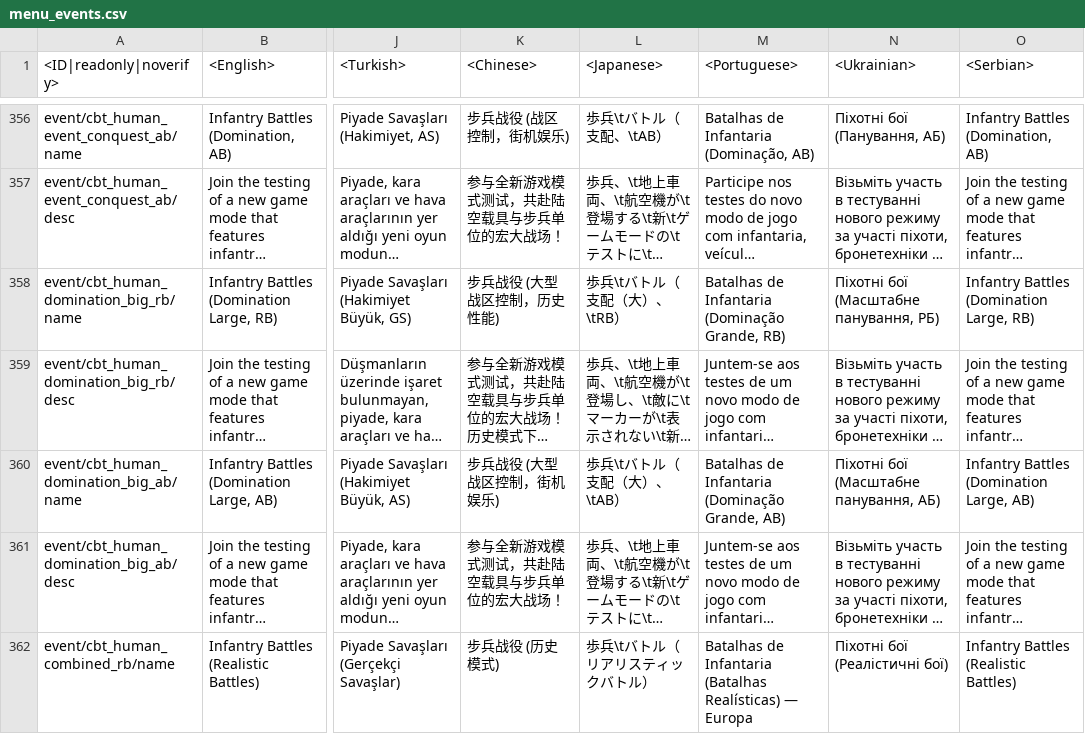
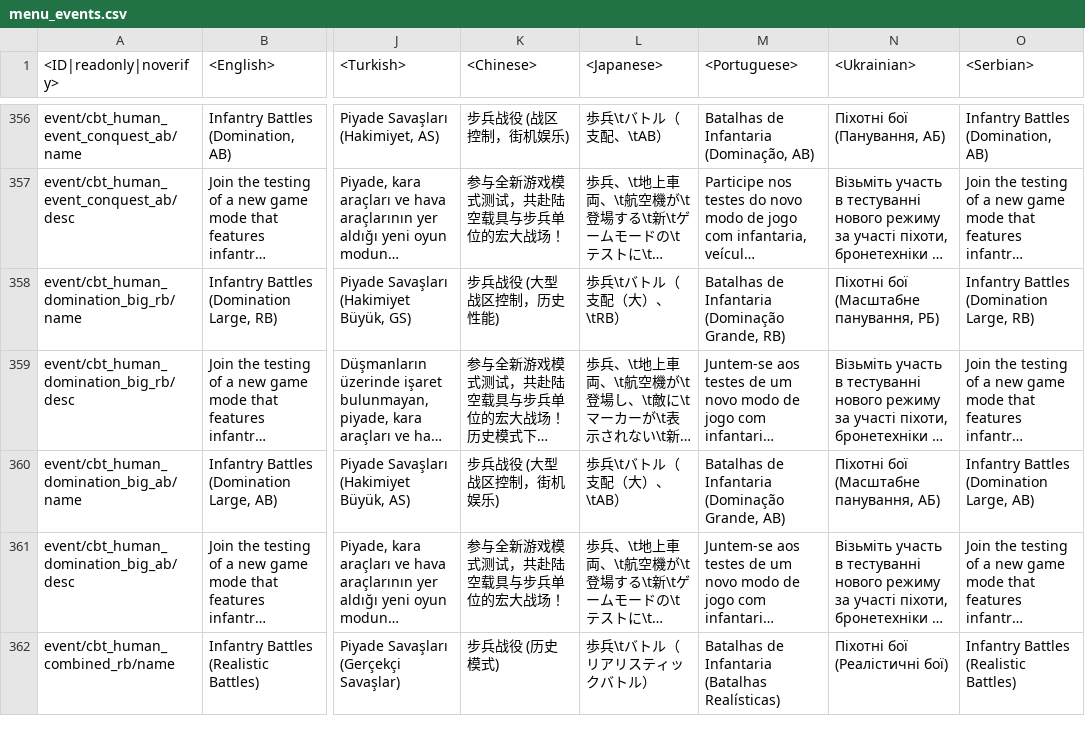
Before and after one commit to Beafty/astrbot_plugin_checkwtplayerlist, a CSV file: lang/menu_events.csv, drawn as a sheet; only a part is shown, gaps mark what is left out; long unchanged cells end in …; the diff covers the shown part only; the diff names each change by its address in the sheet, - before the commit and + after, or states it on an @@ line.

```diff
--- a/lang/menu_events.csv
+++ b/lang/menu_events.csv
-M362 (<Portuguese>): …(Batalhas Realísticas) — Europa
+M362 (<Portuguese>): …(Batalhas Realísticas)
```
Also changed, not shown: 3 edited cells elsewhere in this file, lang/inf.csv, lang/unlocks_attachables.csv, 2 other files.
